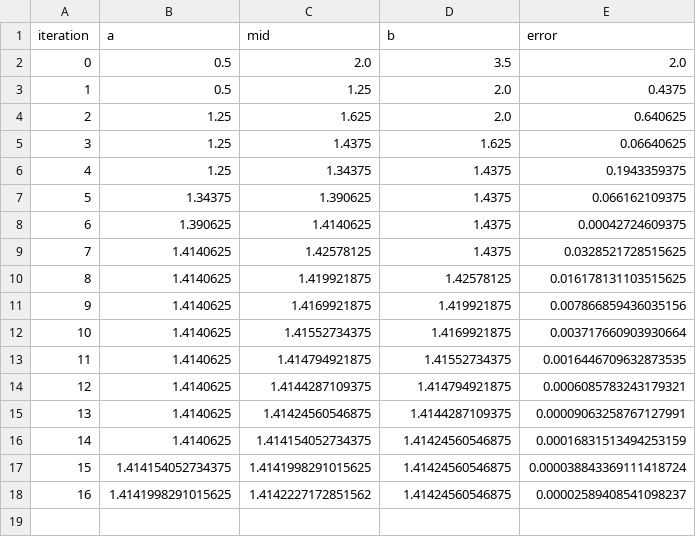
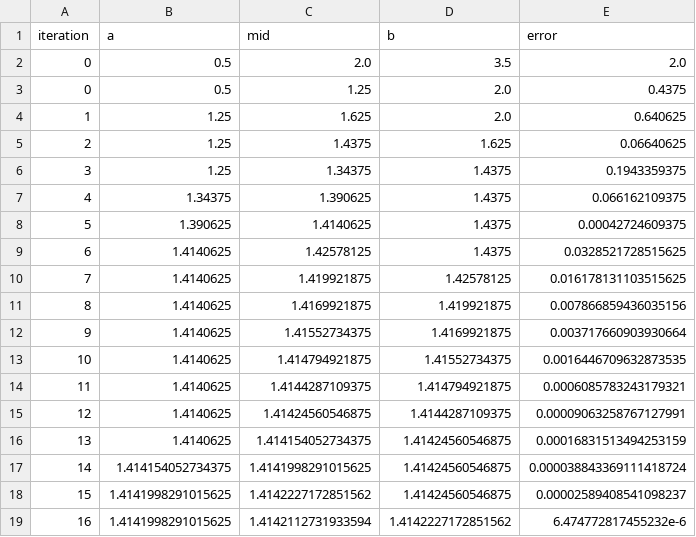
Before and after one commit to kjfootman/blog_codes, a CSV file: examples/output/bisection.csv, drawn as a sheet.

```diff
--- a/examples/output/bisection.csv
+++ b/examples/output/bisection.csv
@@ -2,17 +2,18 @@ iteration,a,mid,b,error
 0,0.5,2.0,3.5,2.0
-1,0.5,1.25,2.0,0.4375
-2,1.25,1.625,2.0,0.640625
-3,1.25,1.4375,1.625,0.06640625
-4,1.25,1.34375,1.4375,0.1943359375
-5,1.34375,1.390625,1.4375,0.066162109375
-6,1.390625,1.4140625,1.4375,0.00042724609375
-7,1.4140625,1.42578125,1.4375,0.0328521728515625
-8,1.4140625,1.419921875,1.42578125,0.016178131103515625
-9,1.4140625,1.4169921875,1.419921875,0.007866859436035156
-10,1.4140625,1.41552734375,1.4169921875,0.003717660903930664
-11,1.4140625,1.414794921875,1.41552734375,0.0016446709632873535
-12,1.4140625,1.4144287109375,1.414794921875,0.0006085783243179321
-13,1.4140625,1.41424560546875,1.4144287109375,0.00009063258767127991
-14,1.4140625,1.414154052734375,1.41424560546875,0.00016831513494253159
-15,1.414154052734375,1.4141998291015625,1.41424560546875,0.000038843369111418724
-16,1.4141998291015625,1.4142227172851562,1.41424560546875,0.00002589408541098237
+0,0.5,1.25,2.0,0.4375
+1,1.25,1.625,2.0,0.640625
+2,1.25,1.4375,1.625,0.06640625
+3,1.25,1.34375,1.4375,0.1943359375
+4,1.34375,1.390625,1.4375,0.066162109375
+5,1.390625,1.4140625,1.4375,0.00042724609375
+6,1.4140625,1.42578125,1.4375,0.0328521728515625
+7,1.4140625,1.419921875,1.42578125,0.016178131103515625
+8,1.4140625,1.4169921875,1.419921875,0.007866859436035156
+9,1.4140625,1.41552734375,1.4169921875,0.003717660903930664
+10,1.4140625,1.414794921875,1.41552734375,0.0016446709632873535
+11,1.4140625,1.4144287109375,1.414794921875,0.0006085783243179321
+12,1.4140625,1.41424560546875,1.4144287109375,0.00009063258767127991
+13,1.4140625,1.414154052734375,1.41424560546875,0.00016831513494253159
+14,1.414154052734375,1.4141998291015625,1.41424560546875,0.000038843369111418724
+15,1.4141998291015625,1.4142227172851562,1.41424560546875,0.00002589408541098237
+16,1.4141998291015625,1.4142112731933594,1.4142227172851562,6.474772817455232e-6
```
Also changed, not shown: 4 other files.
